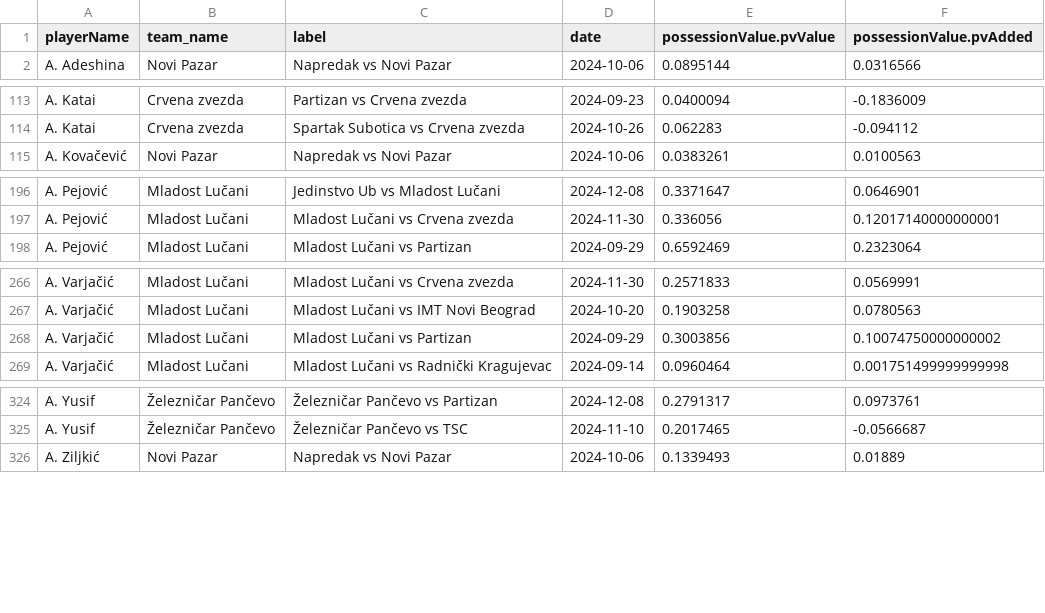
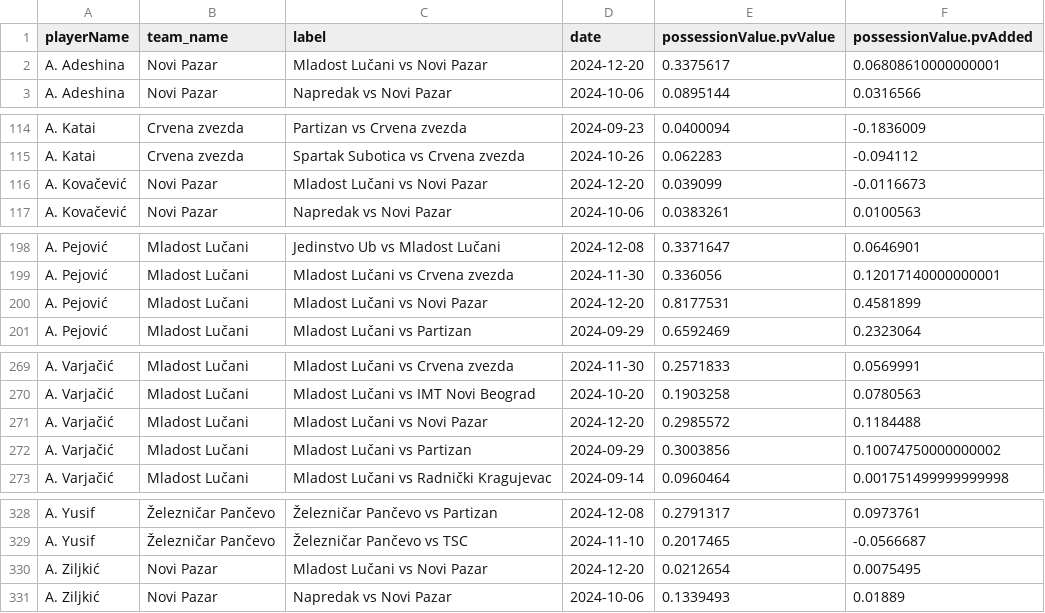
Before and after one commit to AC-Horsens/AC-Horsens-scouting, a CSV file: SRB_Super_Liga_2024_2025/pv_all SRB_Super_Liga_2024_2025.csv, drawn as a sheet; only a part is shown, gaps mark what is left out; the diff covers the shown part only; the diff names each change by its address in the sheet, - before the commit and + after, or states it on an @@ line.

```diff
--- a/SRB_Super_Liga_2024_2025/pv_all SRB_Super_Liga_2024_2025.csv
+++ b/SRB_Super_Liga_2024_2025/pv_all SRB_Super_Liga_2024_2025.csv
+row 2: A. Adeshina | Novi Pazar | Mladost Lučani vs Novi Pazar | 2024-12-20 | 0.3375617 | 0.06808610000000001
+row 116: A. Kovačević | Novi Pazar | Mladost Lučani vs Novi Pazar | 2024-12-20 | 0.039099 | -0.0116673
+row 200: A. Pejović | Mladost Lučani | Mladost Lučani vs Novi Pazar | 2024-12-20 | 0.8177531 | 0.4581899
+row 271: A. Varjačić | Mladost Lučani | Mladost Lučani vs Novi Pazar | 2024-12-20 | 0.2985572 | 0.1184488
+row 330: A. Ziljkić | Novi Pazar | Mladost Lučani vs Novi Pazar | 2024-12-20 | 0.0212654 | 0.0075495
```
Also changed, not shown: 26 added rows elsewhere in this file, ITA_Serie_B_2024_2025/xg_all ITA_Serie_B_2024_2025.csv, NLD_Eredivisie_2024_2025/pv_all NLD_Eredivisie_2024_2025.csv, 48 other files.
